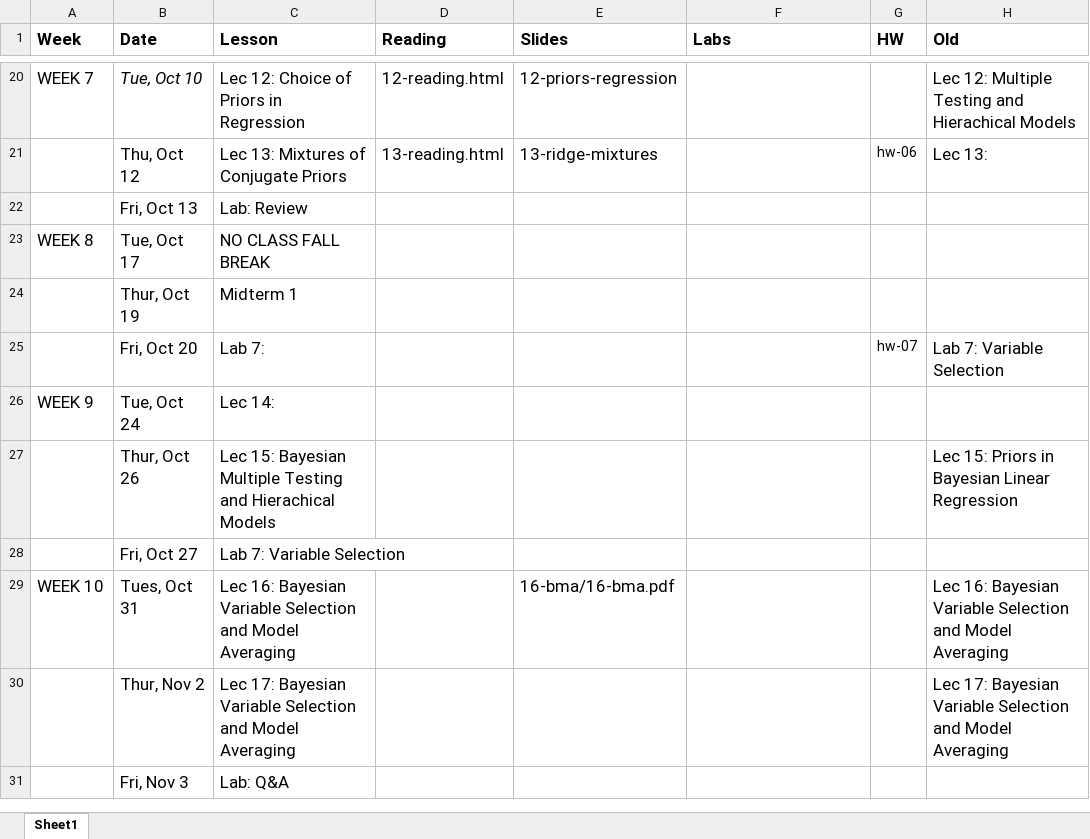
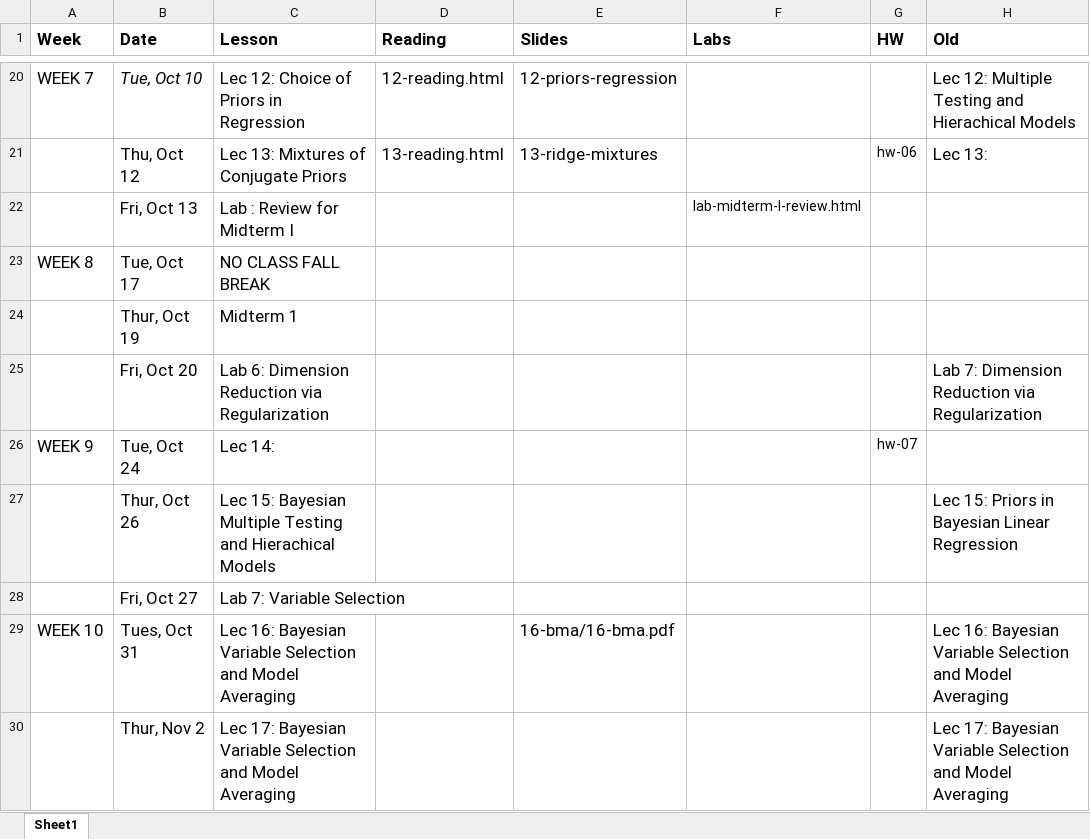
Before and after one commit to STA702-F23/website, an Excel workbook: schedule.xlsx, sheet Sheet1, drawn as a sheet; only a part is shown, gaps mark what is left out; the shorter side is filled out with more unchanged rows; values as stored, in another font and other column widths than the file's, no borders; the diff names each change by its address in the sheet, - before the commit and + after, or states it on an @@ line.

Commit message:
add review materials for lab

```diff
--- a/schedule.xlsx (sheet Sheet1)
+++ b/schedule.xlsx (sheet Sheet1)
-C22 (Lesson): Lab: Review
+C22 (Lesson): Lab : Review for Midterm I
-F22 (Labs): (empty)
+F22 (Labs): lab-midterm-I-review.html
-C25 (Lesson): Lab 7:
+C25 (Lesson): Lab 6: Dimension Reduction via Regularization
-G25 (HW): hw-07
+G25 (HW): (empty)
-H25 (Old): Lab 7: Variable Selection
+H25 (Old): Lab 7: Dimension Reduction via Regularization
-G26 (HW): (empty)
+G26 (HW): hw-07
```
Also changed, not shown: 1 other file.
